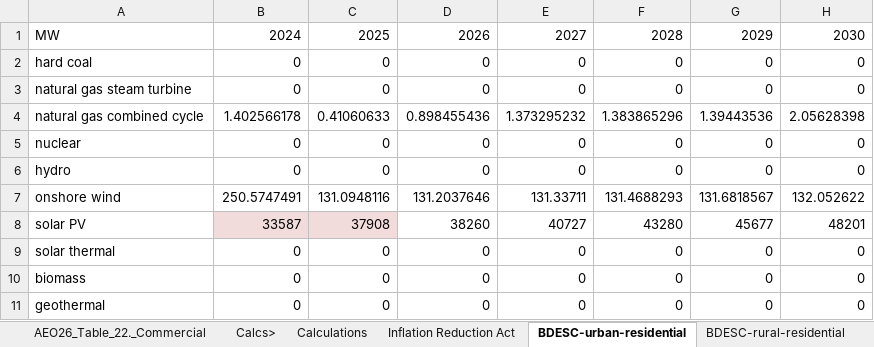
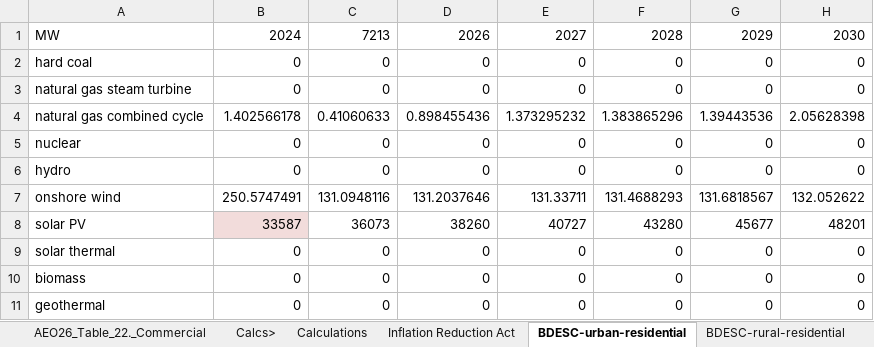
Before and after one commit to EnergyInnovation/eps-us, an Excel workbook: InputData/bldgs/BDESC/BAU Distribued Electricity Source Capacities.xlsx, sheet BDESC-urban-residential, drawn as a sheet; only a part is shown; values as stored, in another font and other column widths than the file's, no borders; the diff names each change by its address in the sheet, - before the commit and + after, or states it on an @@ line.

```diff
--- a/InputData/bldgs/BDESC/BAU Distribued Electricity Source Capacities.xlsx (sheet BDESC-urban-residential)
+++ b/InputData/bldgs/BDESC/BAU Distribued Electricity Source Capacities.xlsx (sheet BDESC-urban-residential)
-C1: 2025
+C1: 7213
-C8: 37908
+C8: 36073
-C8 fill: #F2DCDB
+C8 fill: none
```
Also changed, not shown: sheet BDESC-rural-residential, 2 other files.
